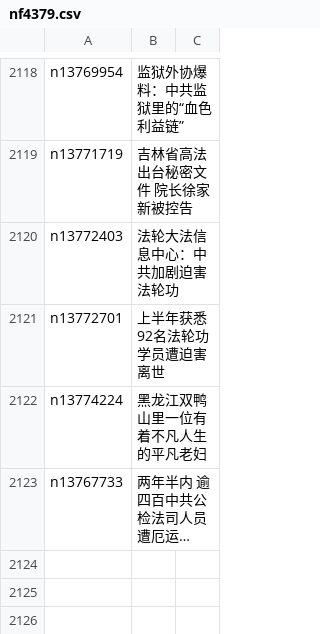
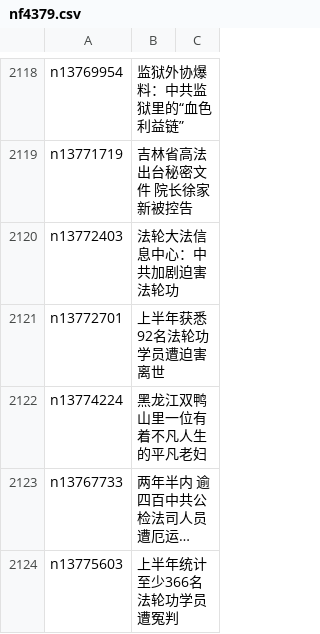
Before and after one commit to easy2view/epoch-special, a CSV file: indexes/nf4379.csv, drawn as a sheet; only a part is shown, gaps mark what is left out; long unchanged cells end in …; the diff names each change by its address in the sheet, - before the commit and + after, or states it on an @@ line.

```diff
--- a/indexes/nf4379.csv
+++ b/indexes/nf4379.csv
+row 2124: n13775603 | 上半年统计 至少366名法轮功学员遭冤判
```
Also changed, not shown: 21 other files.
